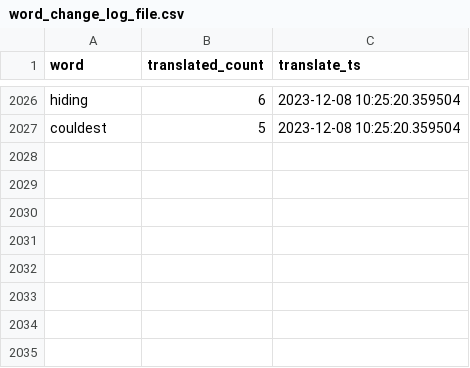
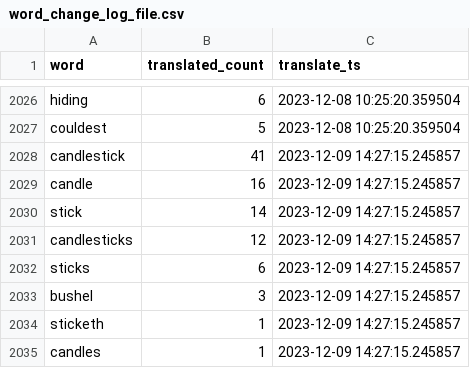
Before and after one commit to TraxData313/KJV-BG-translation, a CSV file: logs/word_change_log_file.csv, drawn as a sheet; only a part is shown, gaps mark what is left out; the diff names each change by its address in the sheet, - before the commit and + after, or states it on an @@ line.

```diff
--- a/logs/word_change_log_file.csv
+++ b/logs/word_change_log_file.csv
+row 2028: candlestick | 41 | 2023-12-09 14:27:15.245857
+row 2029: candle | 16 | 2023-12-09 14:27:15.245857
+row 2030: stick | 14 | 2023-12-09 14:27:15.245857
+row 2031: candlesticks | 12 | 2023-12-09 14:27:15.245857
+row 2032: sticks | 6 | 2023-12-09 14:27:15.245857
+row 2033: bushel | 3 | 2023-12-09 14:27:15.245857
+row 2034: sticketh | 1 | 2023-12-09 14:27:15.245857
+row 2035: candles | 1 | 2023-12-09 14:27:15.245857
```
Also changed, not shown: 5 other files.
